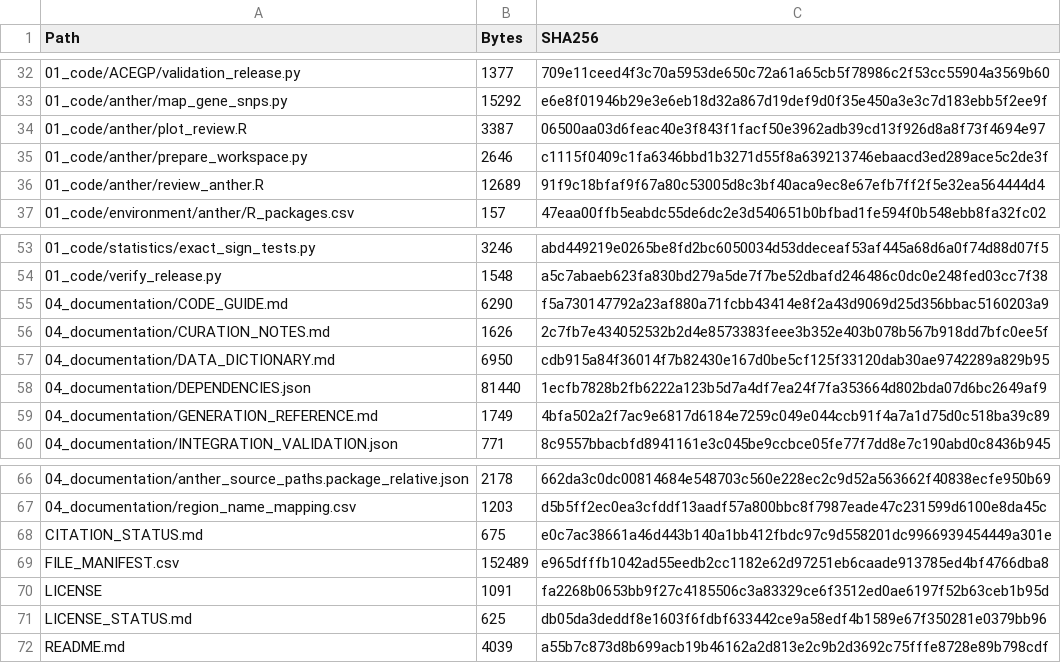
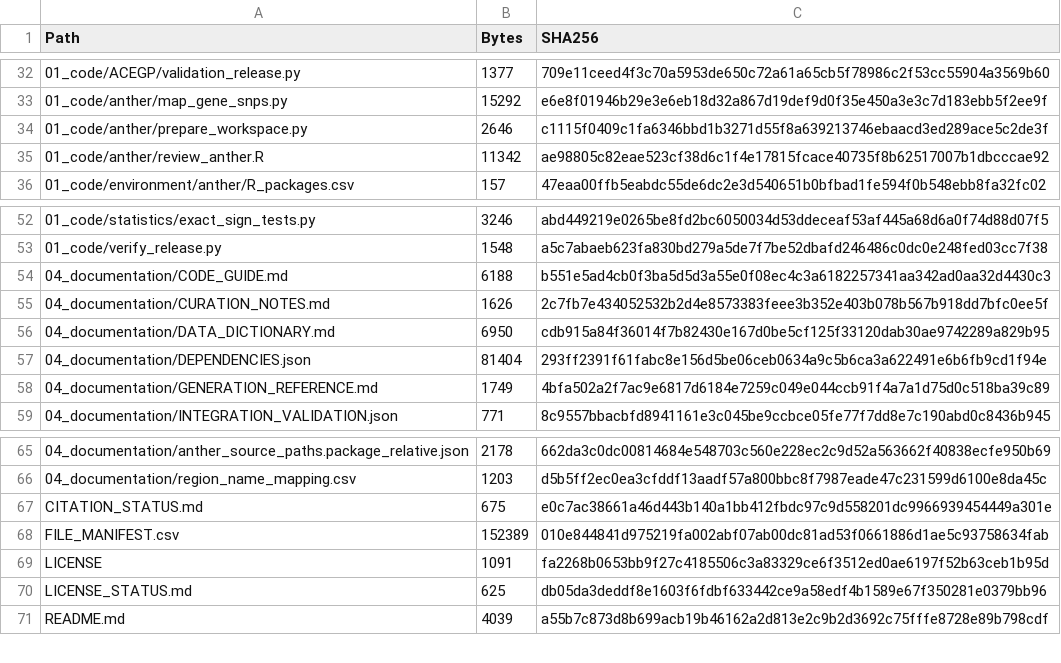
Before and after one commit to Toward-dawn/ACEGP-rice, a CSV file: CODE_FILE_MANIFEST.csv, drawn as a sheet; only a part is shown, gaps mark what is left out.

Commit message:
Remove figure plotting code and update manifests

```diff
--- a/CODE_FILE_MANIFEST.csv
+++ b/CODE_FILE_MANIFEST.csv
@@ -33,5 +33,4 @@ Path,Bytes,SHA256
 01_code/anther/map_gene_snps.py,15292,e6e8f01946b29e3e6eb18d32a867d19def9d0f35e450a3e3c7d183ebb5f2ee9f
-01_code/anther/plot_review.R,3387,06500aa03d6feac40e3f843f1facf50e3962adb39cd13f926d8a8f73f4694e97
 01_code/anther/prepare_workspace.py,2646,c1115f0409c1fa6346bbd1b3271d55f8a639213746ebaacd3ed289ace5c2de3f
-01_code/anther/review_anther.R,12689,91f9c18bfaf9f67a80c53005d8c3bf40aca9ec8e67efb7ff2f5e32ea564444d4
+01_code/anther/review_anther.R,11342,ae98805c82eae523cf38d6c1f4e17815fcace40735f8b62517007b1dbcccae92
 01_code/environment/anther/R_packages.csv,157,47eaa00ffb5eabdc55de6dc2e3d540651b0bfbad1fe594f0b548ebb8fa32fc02
@@ -54,6 +53,6 @@ Path,Bytes,SHA256
 01_code/verify_release.py,1548,a5c7abaeb623fa830bd279a5de7f7be52dbafd246486c0dc0e248fed03cc7f38
-04_documentation/CODE_GUIDE.md,6290,f5a730147792a23af880a71fcbb43414e8f2a43d9069d25d356bbac5160203a9
+04_documentation/CODE_GUIDE.md,6188,b551e5ad4cb0f3ba5d5d3a55e0f08ec4c3a6182257341aa342ad0aa32d4430c3
 04_documentation/CURATION_NOTES.md,1626,2c7fb7e434052532b2d4e8573383feee3b352e403b078b567b918dd7bfc0ee5f
 04_documentation/DATA_DICTIONARY.md,6950,cdb915a84f36014f7b82430e167d0be5cf125f33120dab30ae9742289a829b95
-04_documentation/DEPENDENCIES.json,81440,1ecfb7828b2fb6222a123b5d7a4df7ea24f7fa353664d802bda07d6bc2649af9
+04_documentation/DEPENDENCIES.json,81404,293ff2391f61fabc8e156d5be06ceb0634a9c5b6ca3a622491e6b6fb9cd1f94e
 04_documentation/GENERATION_REFERENCE.md,1749,4bfa502a2f7ac9e6817d6184e7259c049e044ccb91f4a7a1d75d0c518ba39c89
@@ -68,3 +67,3 @@ Path,Bytes,SHA256
 CITATION_STATUS.md,675,e0c7ac38661a46d443b140a1bb412fbdc97c9d558201dc9966939454449a301e
-FILE_MANIFEST.csv,152489,e965dfffb1042ad55eedb2cc1182e62d97251eb6caade913785ed4bf4766dba8
+FILE_MANIFEST.csv,152389,010e844841d975219fa002abf07ab00dc81ad53f0661886d1ae5c93758634fab
 LICENSE,1091,fa2268b0653bb9f27c4185506c3a83329ce6f3512ed0ae6197f52b63ceb1b95d
```
